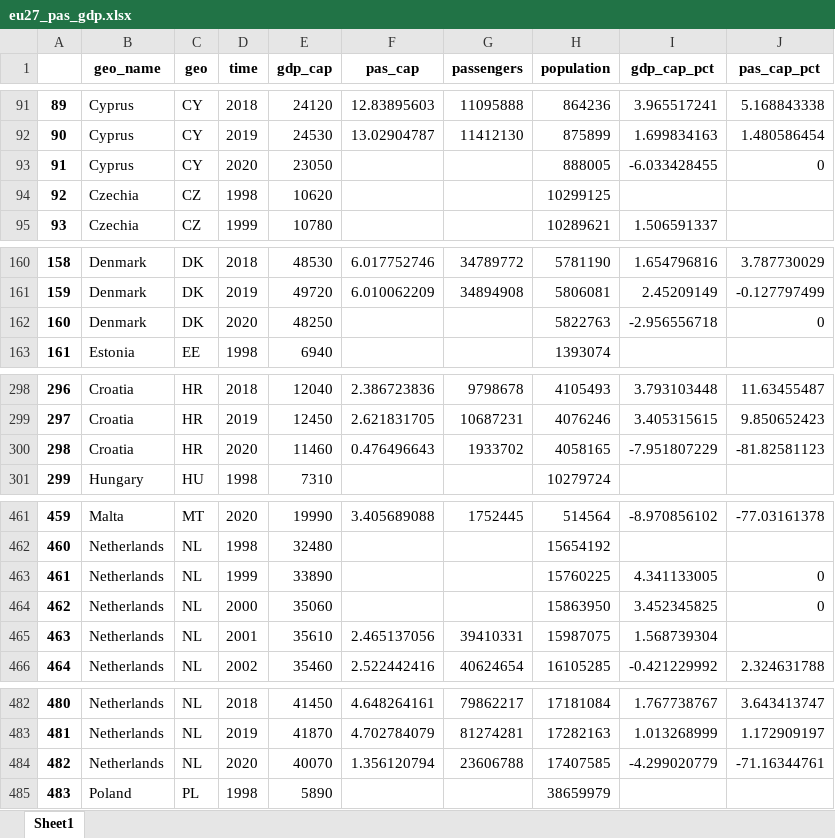
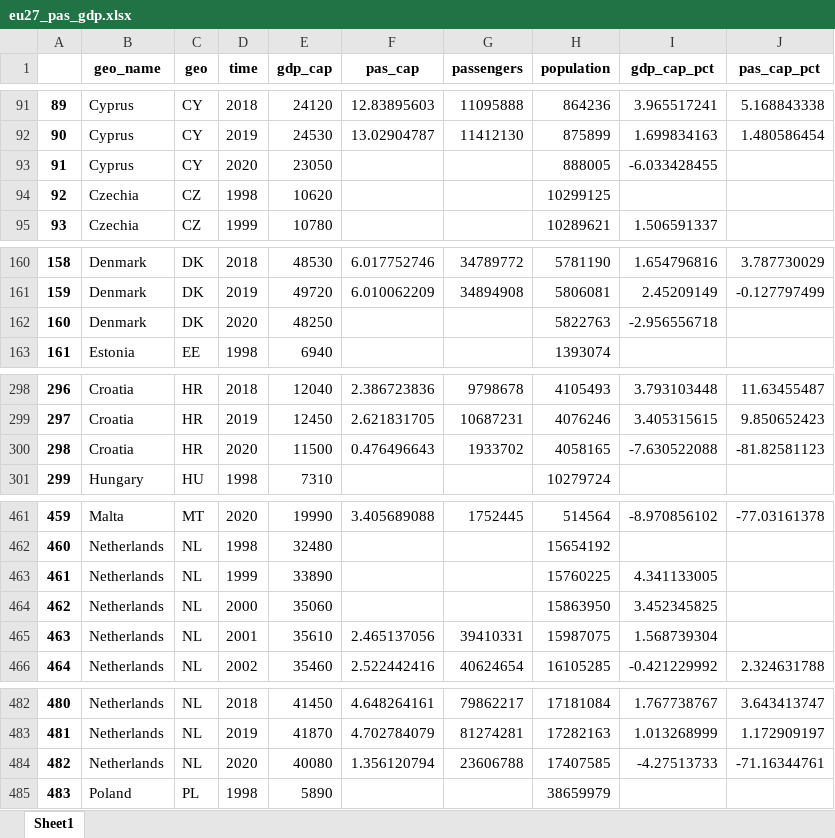
Before and after one commit to AskerNC/projects-2021-concatenaters, an Excel workbook: dataproject/data/eu27_pas_gdp.xlsx, sheet Sheet1, drawn as a sheet; only a part is shown, gaps mark what is left out; values as stored, in another font and other column widths than the file's, no borders; the diff covers the shown part only; the diff names each change by its address in the sheet, - before the commit and + after, or states it on an @@ line.

```diff
--- a/dataproject/data/eu27_pas_gdp.xlsx (sheet Sheet1)
+++ b/dataproject/data/eu27_pas_gdp.xlsx (sheet Sheet1)
-J93 (pas_cap_pct): 0
+J93 (pas_cap_pct): (empty)
-J162 (pas_cap_pct): 0
+J162 (pas_cap_pct): (empty)
-E300 (gdp_cap): 11460
+E300 (gdp_cap): 11500
-I300 (gdp_cap_pct): -7.951807229
+I300 (gdp_cap_pct): -7.630522088
-J463:J464 (pas_cap_pct): 0
+J463:J464 (pas_cap_pct): (empty)
-E484 (gdp_cap): 40070
+E484 (gdp_cap): 40080
-I484 (gdp_cap_pct): -4.299020779
+I484 (gdp_cap_pct): -4.27513733
```
Also changed, not shown: 44 edited cells elsewhere in this sheet, 2 other files.
